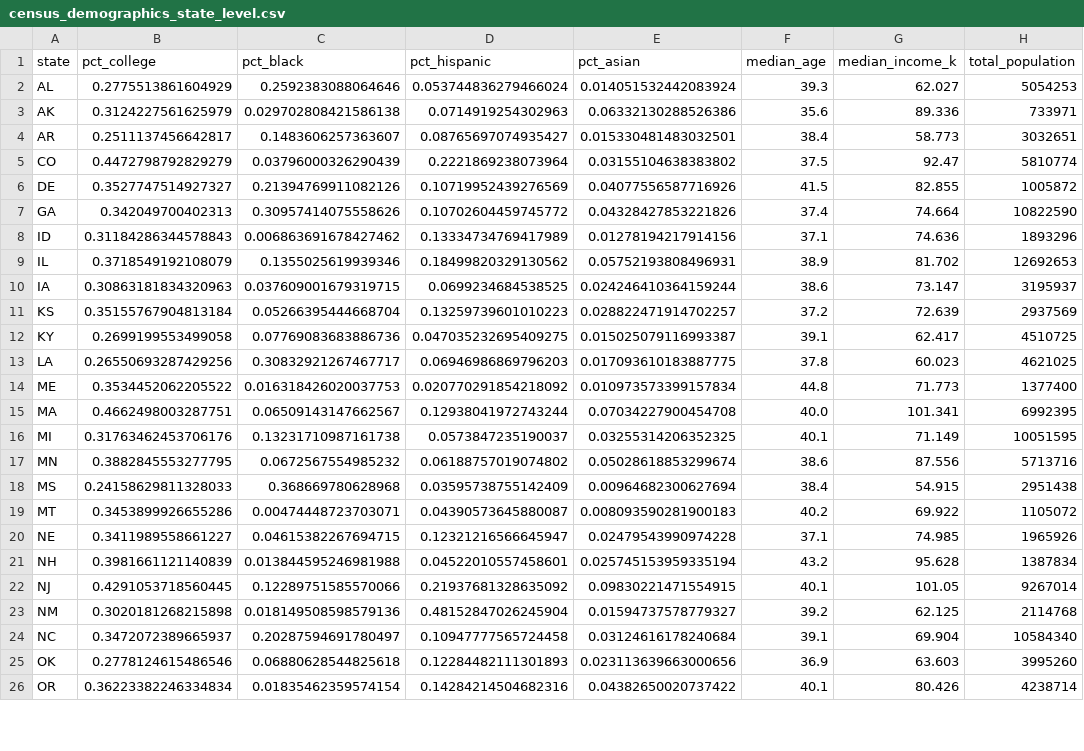
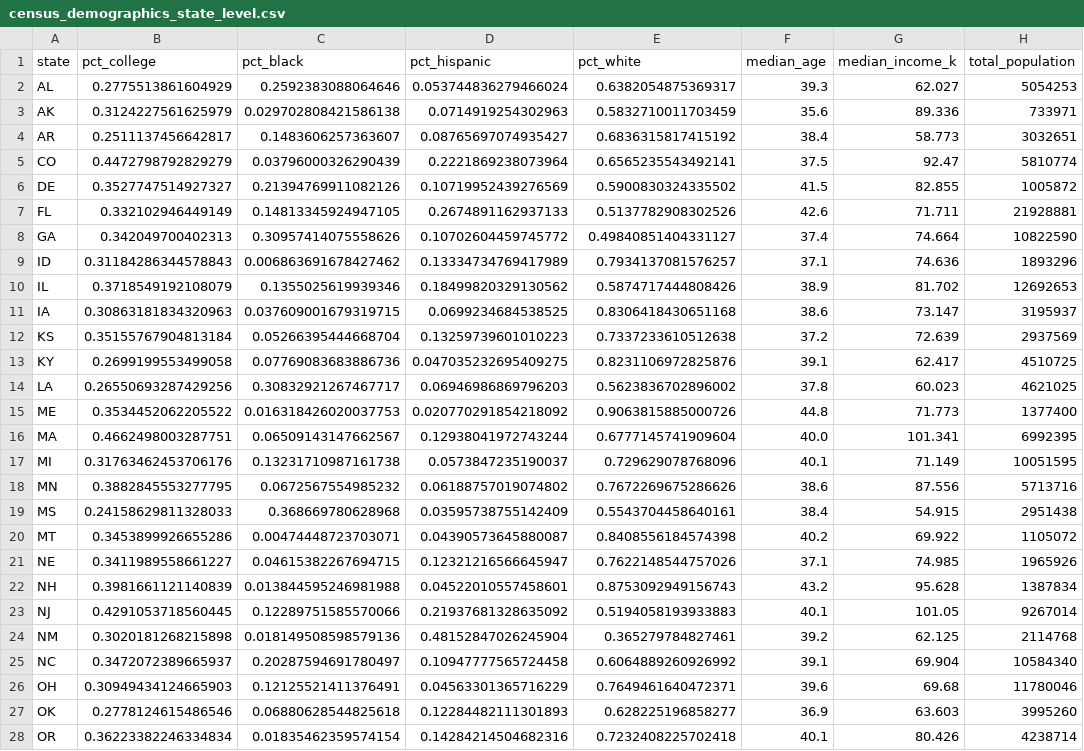
Before and after one commit to jam3553/Modeling, a CSV file: 2026-Midterms/data/raw/census_demographics_state_level.csv, drawn as a sheet; only a part is shown; the diff covers the shown part only.

```diff
--- a/2026-Midterms/data/raw/census_demographics_state_level.csv
+++ b/2026-Midterms/data/raw/census_demographics_state_level.csv
@@ -1,26 +1,28 @@
-state,pct_college,pct_black,pct_hispanic,pct_asian,median_age,median_income_k,total_population
-AL,0.2775513861604929,0.2592383088064646,0.053744836279466024,0.014051532442083924,39.3,62.027,5054253
-AK,0.3124227561625979,0.029702808421586138,0.0714919254302963,0.06332130288526386,35.6,89.336,733971
-AR,0.2511137456642817,0.1483606257363607,0.08765697074935427,0.015330481483032501,38.4,58.773,3032651
-CO,0.4472798792829279,0.03796000326290439,0.2221869238073964,0.03155104638383802,37.5,92.47,5810774
-DE,0.3527747514927327,0.21394769911082126,0.10719952439276569,0.04077556587716926,41.5,82.855,1005872
-GA,0.342049700402313,0.30957414075558626,0.10702604459745772,0.04328427853221826,37.4,74.664,10822590
-ID,0.31184286344578843,0.006863691678427462,0.13334734769417989,0.01278194217914156,37.1,74.636,1893296
-IL,0.3718549192108079,0.1355025619939346,0.18499820329130562,0.05752193808496931,38.9,81.702,12692653
-IA,0.30863181834320963,0.037609001679319715,0.0699234684538525,0.024246410364159244,38.6,73.147,3195937
-KS,0.35155767904813184,0.05266395444668704,0.13259739601010223,0.028822471914702257,37.2,72.639,2937569
-KY,0.2699199553499058,0.07769083683886736,0.047035232695409275,0.015025079116993387,39.1,62.417,4510725
-LA,0.26550693287429256,0.30832921267467717,0.06946986869796203,0.017093610183887775,37.8,60.023,4621025
-ME,0.3534452062205522,0.016318426020037753,0.020770291854218092,0.010973573399157834,44.8,71.773,1377400
-MA,0.4662498003287751,0.06509143147662567,0.12938041972743244,0.07034227900454708,40.0,101.341,6992395
-MI,0.31763462453706176,0.13231710987161738,0.0573847235190037,0.03255314206352325,40.1,71.149,10051595
-MN,0.3882845553277795,0.0672567554985232,0.06188757019074802,0.05028618853299674,38.6,87.556,5713716
-MS,0.24158629811328033,0.368669780628968,0.03595738755142409,0.00964682300627694,38.4,54.915,2951438
-MT,0.3453899926655286,0.00474448723703071,0.04390573645880087,0.008093590281900183,40.2,69.922,1105072
-NE,0.3411989558661227,0.04615382267694715,0.12321216566645947,0.02479543990974228,37.1,74.985,1965926
-NH,0.3981661121140839,0.013844595246981988,0.04522010557458601,0.025745153959335194,43.2,95.628,1387834
-NJ,0.4291053718560445,0.12289751585570066,0.21937681328635092,0.09830221471554915,40.1,101.05,9267014
-NM,0.3020181268215898,0.018149508598579136,0.48152847026245904,0.01594737578779327,39.2,62.125,2114768
-NC,0.3472072389665937,0.20287594691780497,0.10947777565724458,0.03124616178240684,39.1,69.904,10584340
-OK,0.2778124615486546,0.06880628544825618,0.12284482111301893,0.023113639663000656,36.9,63.603,3995260
-OR,0.36223382246334834,0.01835462359574154,0.14284214504682316,0.04382650020737422,40.1,80.426,4238714
+state,pct_college,pct_black,pct_hispanic,pct_white,median_age,median_income_k,total_population
+AL,0.2775513861604929,0.2592383088064646,0.053744836279466024,0.6382054875369317,39.3,62.027,5054253
+AK,0.3124227561625979,0.029702808421586138,0.0714919254302963,0.5832710011703459,35.6,89.336,733971
+AR,0.2511137456642817,0.1483606257363607,0.08765697074935427,0.6836315817415192,38.4,58.773,3032651
+CO,0.4472798792829279,0.03796000326290439,0.2221869238073964,0.6565235543492141,37.5,92.47,5810774
+DE,0.3527747514927327,0.21394769911082126,0.10719952439276569,0.5900830324335502,41.5,82.855,1005872
+FL,0.332102946449149,0.14813345924947105,0.2674891162937133,0.5137782908302526,42.6,71.711,21928881
+GA,0.342049700402313,0.30957414075558626,0.10702604459745772,0.49840851404331127,37.4,74.664,10822590
+ID,0.31184286344578843,0.006863691678427462,0.13334734769417989,0.7934137081576257,37.1,74.636,1893296
+IL,0.3718549192108079,0.1355025619939346,0.18499820329130562,0.5874717444808426,38.9,81.702,12692653
+IA,0.30863181834320963,0.037609001679319715,0.0699234684538525,0.8306418430651168,38.6,73.147,3195937
+KS,0.35155767904813184,0.05266395444668704,0.13259739601010223,0.7337233610512638,37.2,72.639,2937569
+KY,0.2699199553499058,0.07769083683886736,0.047035232695409275,0.8231106972825876,39.1,62.417,4510725
+LA,0.26550693287429256,0.30832921267467717,0.06946986869796203,0.5623836702896002,37.8,60.023,4621025
+ME,0.3534452062205522,0.016318426020037753,0.020770291854218092,0.9063815885000726,44.8,71.773,1377400
+MA,0.4662498003287751,0.06509143147662567,0.12938041972743244,0.6777145741909604,40.0,101.341,6992395
+MI,0.31763462453706176,0.13231710987161738,0.0573847235190037,0.729629078768096,40.1,71.149,10051595
+MN,0.3882845553277795,0.0672567554985232,0.06188757019074802,0.7672269675286626,38.6,87.556,5713716
+MS,0.24158629811328033,0.368669780628968,0.03595738755142409,0.5543704458640161,38.4,54.915,2951438
+MT,0.3453899926655286,0.00474448723703071,0.04390573645880087,0.8408556184574398,40.2,69.922,1105072
+NE,0.3411989558661227,0.04615382267694715,0.12321216566645947,0.7622148544757026,37.1,74.985,1965926
+NH,0.3981661121140839,0.013844595246981988,0.04522010557458601,0.8753092949156743,43.2,95.628,1387834
+NJ,0.4291053718560445,0.12289751585570066,0.21937681328635092,0.5194058193933883,40.1,101.05,9267014
+NM,0.3020181268215898,0.018149508598579136,0.48152847026245904,0.365279784827461,39.2,62.125,2114768
+NC,0.3472072389665937,0.20287594691780497,0.10947777565724458,0.6064889260926992,39.1,69.904,10584340
+OH,0.30949434124665903,0.12125521411376491,0.04563301365716229,0.7649461640472371,39.6,69.68,11780046
+OK,0.2778124615486546,0.06880628544825618,0.12284482111301893,0.628225196858277,36.9,63.603,3995260
+OR,0.36223382246334834,0.01835462359574154,0.14284214504682316,0.7232408225702418,40.1,80.426,4238714
```
Also changed, not shown: 8 edited cells elsewhere in this file, 2026-Midterms/data/raw/RI_senate_2026.csv, 40 other files.
